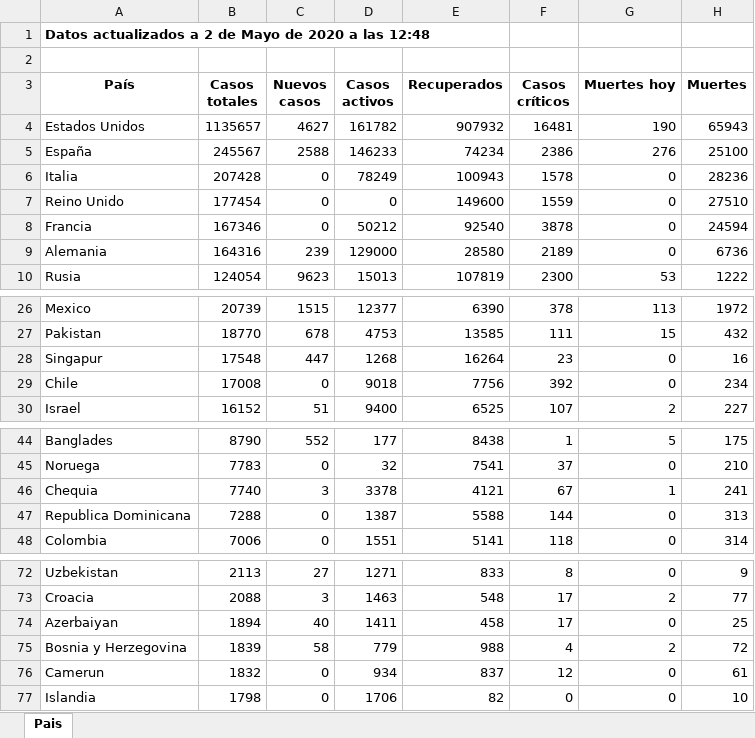
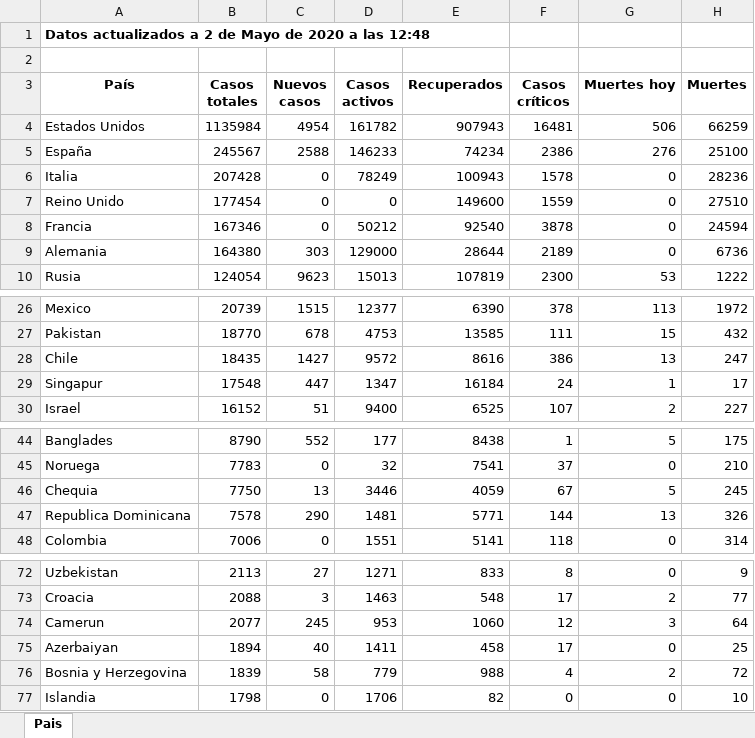
Before and after one commit to Dviejopomata/covid-19-data, an Excel workbook: paises.xlsx, sheet Pais, drawn as a sheet; only a part is shown, gaps mark what is left out; values as stored, in another font and other column widths than the file's, no borders; removed rows and columns are numbered as before the commit, all else as after; the diff covers the shown part only; the diff names each change by its address in the sheet, - before the commit and + after, or states it on an @@ line.

```diff
--- a/paises.xlsx (sheet Pais)
+++ b/paises.xlsx (sheet Pais)
-B4 (Casos totales): 1135657
+B4 (Casos totales): 1135984
-C4 (Nuevos casos): 4627
+C4 (Nuevos casos): 4954
-E4 (Recuperados): 907932
+E4 (Recuperados): 907943
-G4 (Muertes hoy): 190
+G4 (Muertes hoy): 506
-H4 (Muertes): 65943
+H4 (Muertes): 66259
-B9 (Casos totales): 164316
+B9 (Casos totales): 164380
-C9 (Nuevos casos): 239
+C9 (Nuevos casos): 303
-E9 (Recuperados): 28580
+E9 (Recuperados): 28644
+row 28: Chile | 18435 | 1427 | 9572 | 8616 | 386 | 13 | 247
-D29 (Casos activos): 1268
+D29 (Casos activos): 1347
-E29 (Recuperados): 16264
+E29 (Recuperados): 16184
-F29 (Casos críticos): 23
+F29 (Casos críticos): 24
-G29 (Muertes hoy): 0
+G29 (Muertes hoy): 1
-H29 (Muertes): 16
+H29 (Muertes): 17
-row 29: Chile | 17008 | 0 | 9018 | 7756 | 392 | 0 | 234
-B46 (Casos totales): 7740
+B46 (Casos totales): 7750
-C46 (Nuevos casos): 3
+C46 (Nuevos casos): 13
-D46 (Casos activos): 3378
+D46 (Casos activos): 3446
-E46 (Recuperados): 4121
+E46 (Recuperados): 4059
-G46 (Muertes hoy): 1
+G46 (Muertes hoy): 5
-H46 (Muertes): 241
+H46 (Muertes): 245
-B47 (Casos totales): 7288
+B47 (Casos totales): 7578
-C47 (Nuevos casos): 0
+C47 (Nuevos casos): 290
-D47 (Casos activos): 1387
+D47 (Casos activos): 1481
-E47 (Recuperados): 5588
+E47 (Recuperados): 5771
-G47 (Muertes hoy): 0
+G47 (Muertes hoy): 13
-H47 (Muertes): 313
+H47 (Muertes): 326
+row 74: Camerun | 2077 | 245 | 953 | 1060 | 12 | 3 | 64
-row 76: Camerun | 1832 | 0 | 934 | 837 | 12 | 0 | 61
```
Also changed, not shown: 2 moved rows and 7 edited cells elsewhere in this sheet, provincias_spain.xlsx, 3 other files.
